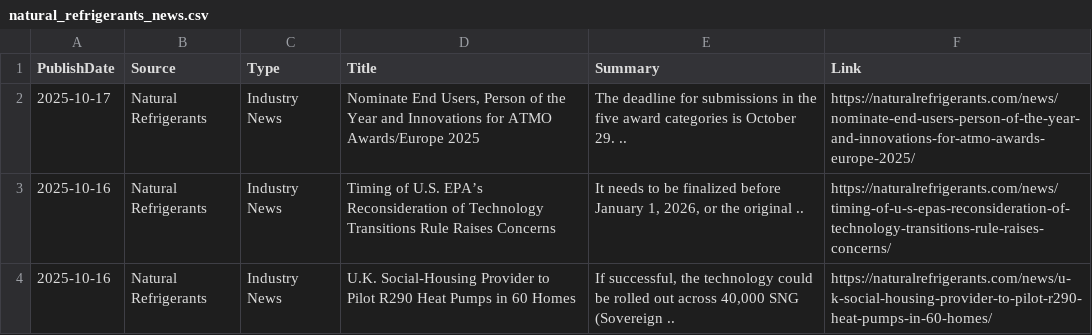
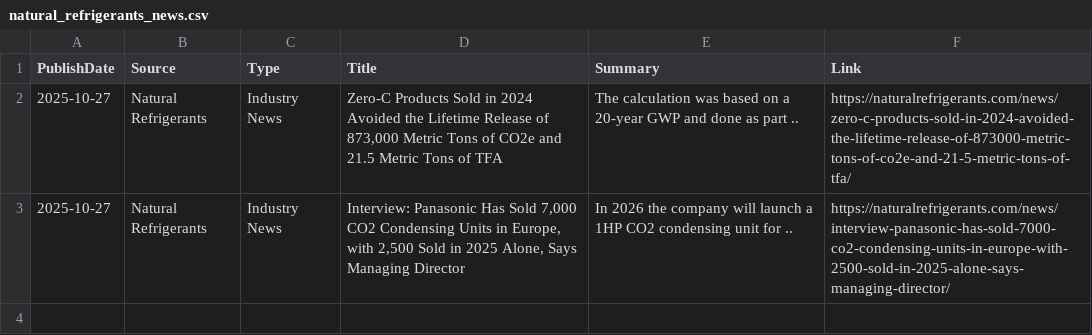
Before and after one commit to ivan-sanjuan/HVAC_News_Scraper, a CSV file: csv/natural_refrigerants_news.csv, drawn as a sheet.

```diff
--- a/csv/natural_refrigerants_news.csv
+++ b/csv/natural_refrigerants_news.csv
@@ -1,4 +1,3 @@
 PublishDate,Source,Type,Title,Summary,Link
-2025-10-17,Natural Refrigerants,Industry News,"Nominate End Users, Person of the Year and Innovations for ATMO Awards/Europe 2025",The deadline for submissions in the five award categories is October 29. ..,https://naturalrefrigerants.com/news/nominate-end-users-person-of-the-year-and-innovations-for-atmo-awards-europe-2025/
-2025-10-16,Natural Refrigerants,Industry News,Timing of U.S. EPA’s Reconsideration of Technology Transitions Rule Raises Concerns,"It needs to be finalized before January 1, 2026, or the original ..",https://naturalrefrigerants.com/news/timing-of-u-s-epas-reconsideration-of-technology-transitions-rule-raises-concerns/
-2025-10-16,Natural Refrigerants,Industry News,U.K. Social-Housing Provider to Pilot R290 Heat Pumps in 60 Homes,"If successful, the technology could be rolled out across 40,000 SNG (Sovereign ..",https://naturalrefrigerants.com/news/u-k-social-housing-provider-to-pilot-r290-heat-pumps-in-60-homes/
+2025-10-27,Natural Refrigerants,Industry News,"Zero-C Products Sold in 2024 Avoided the Lifetime Release of 873,000 Metric Tons of CO2e and 21.5 Metric Tons of TFA",The calculation was based on a 20-year GWP and done as part ..,https://naturalrefrigerants.com/news/zero-c-products-sold-in-2024-avoided-the-lifetime-release-of-873000-metric-tons-of-co2e-and-21-5-metric-tons-of-tfa/
+2025-10-27,Natural Refrigerants,Industry News,"Interview: Panasonic Has Sold 7,000 CO2 Condensing Units in Europe, with 2,500 Sold in 2025 Alone, Says Managing Director",In 2026 the company will launch a 1HP CO2 condensing unit for ..,https://naturalrefrigerants.com/news/interview-panasonic-has-sold-7000-co2-condensing-units-in-europe-with-2500-sold-in-2025-alone-says-managing-director/
```
Also changed, not shown: csv/cooling_post_news.csv, csv/failed_scrapers.csv, 29 other files.
